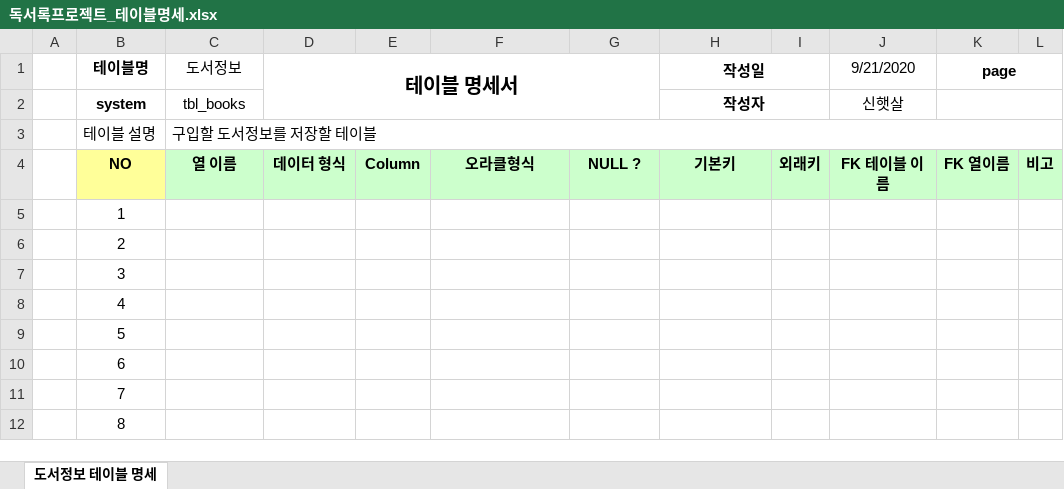
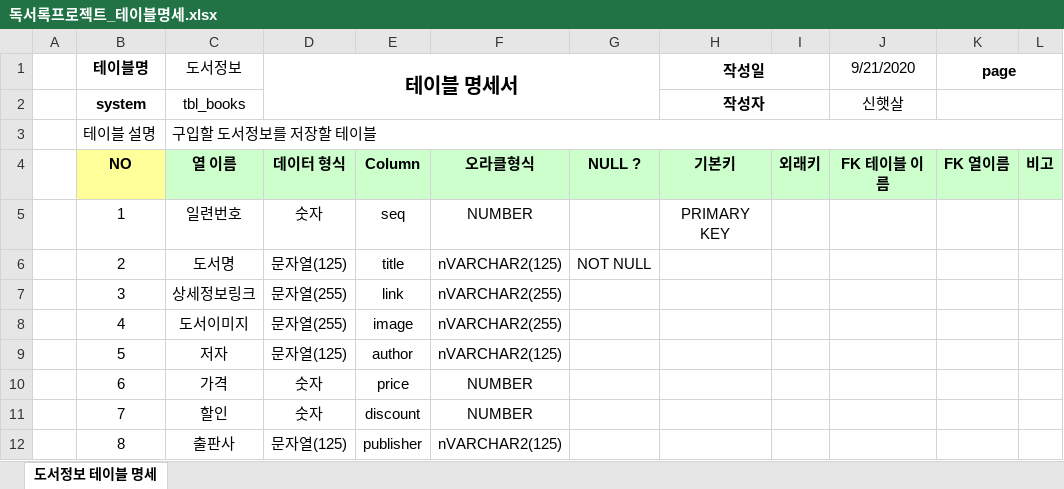
Before and after one commit to haetsalshin/Biz_506_2020_07_SpringMVC, an Excel workbook: SpMVC_ReadBook/독서록프로젝트_테이블명세.xlsx, sheet 도서정보 테이블 명세, drawn as a sheet; only a part is shown; values as stored, in another font and other column widths than the file's, no borders; the diff covers the shown part only; the diff names each change by its address in the sheet, - before the commit and + after, or states it on an @@ line.

Commit message:
ReadBook

```diff
--- a/SpMVC_ReadBook/독서록프로젝트_테이블명세.xlsx (sheet 도서정보 테이블 명세)
+++ b/SpMVC_ReadBook/독서록프로젝트_테이블명세.xlsx (sheet 도서정보 테이블 명세)
-C5 (도서정보): (empty)
+C5 (도서정보): 일련번호
-D5 (테이블 명세서): (empty)
+D5 (테이블 명세서): 숫자
-E5: (empty)
+E5: seq
-F5: (empty)
+F5: NUMBER
-H5 (작성일): (empty)
+H5 (작성일): PRIMARY KEY
-C6 (도서정보): (empty)
+C6 (도서정보): 도서명
-D6 (테이블 명세서): (empty)
+D6 (테이블 명세서): 문자열(125)
-E6: (empty)
+E6: title
-F6: (empty)
+F6: nVARCHAR2(125)
-G6: (empty)
+G6: NOT NULL
-C7 (도서정보): (empty)
+C7 (도서정보): 상세정보링크
-D7:D8 (테이블 명세서): (empty)
+D7:D8 (테이블 명세서): 문자열(255)
-E7: (empty)
+E7: link
-F7:F8: (empty)
+F7:F8: nVARCHAR2(255)
-C8 (도서정보): (empty)
+C8 (도서정보): 도서이미지
-E8: (empty)
+E8: image
-C9 (도서정보): (empty)
+C9 (도서정보): 저자
-D9 (테이블 명세서): (empty)
+D9 (테이블 명세서): 문자열(125)
-E9: (empty)
+E9: author
-F9: (empty)
+F9: nVARCHAR2(125)
-C10 (도서정보): (empty)
+C10 (도서정보): 가격
-D10:D11 (테이블 명세서): (empty)
+D10:D11 (테이블 명세서): 숫자
-E10: (empty)
+E10: price
-F10:F11: (empty)
+F10:F11: NUMBER
-C11 (도서정보): (empty)
+C11 (도서정보): 할인
-E11: (empty)
+E11: discount
-C12 (도서정보): (empty)
+C12 (도서정보): 출판사
-D12 (테이블 명세서): (empty)
+D12 (테이블 명세서): 문자열(125)
-E12: (empty)
+E12: publisher
-F12: (empty)
+F12: nVARCHAR2(125)
```
Also changed, not shown: 24 edited cells elsewhere in this sheet, 12 other files.
